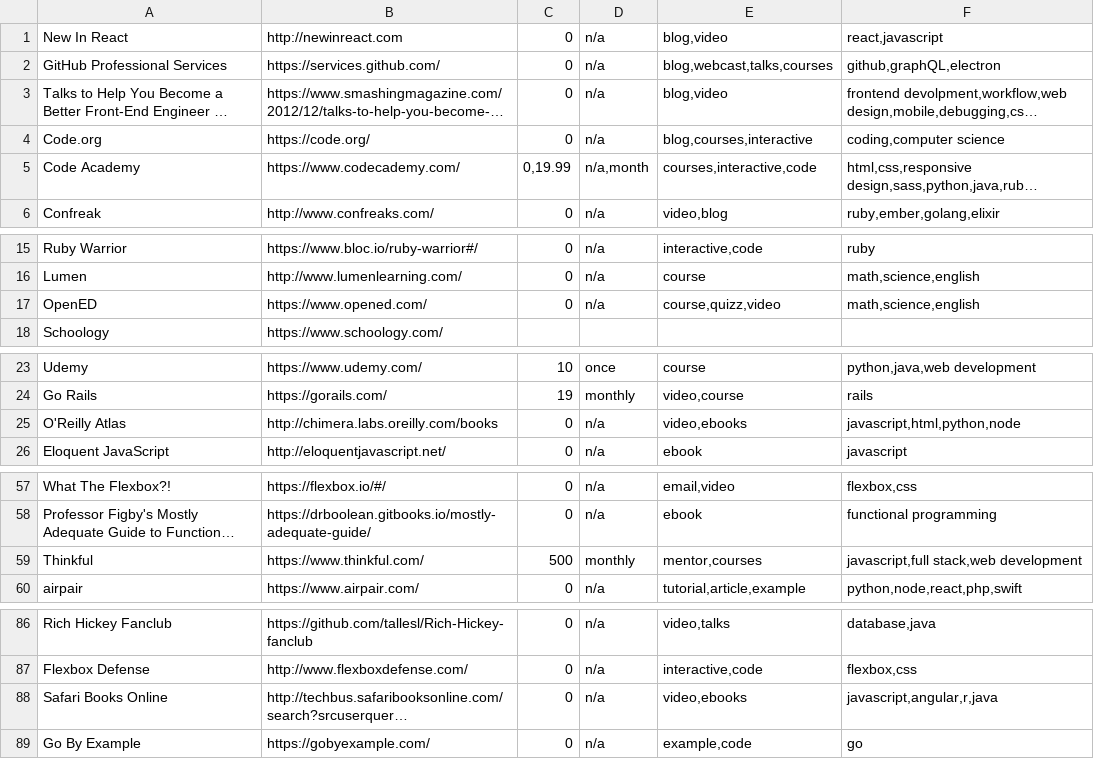
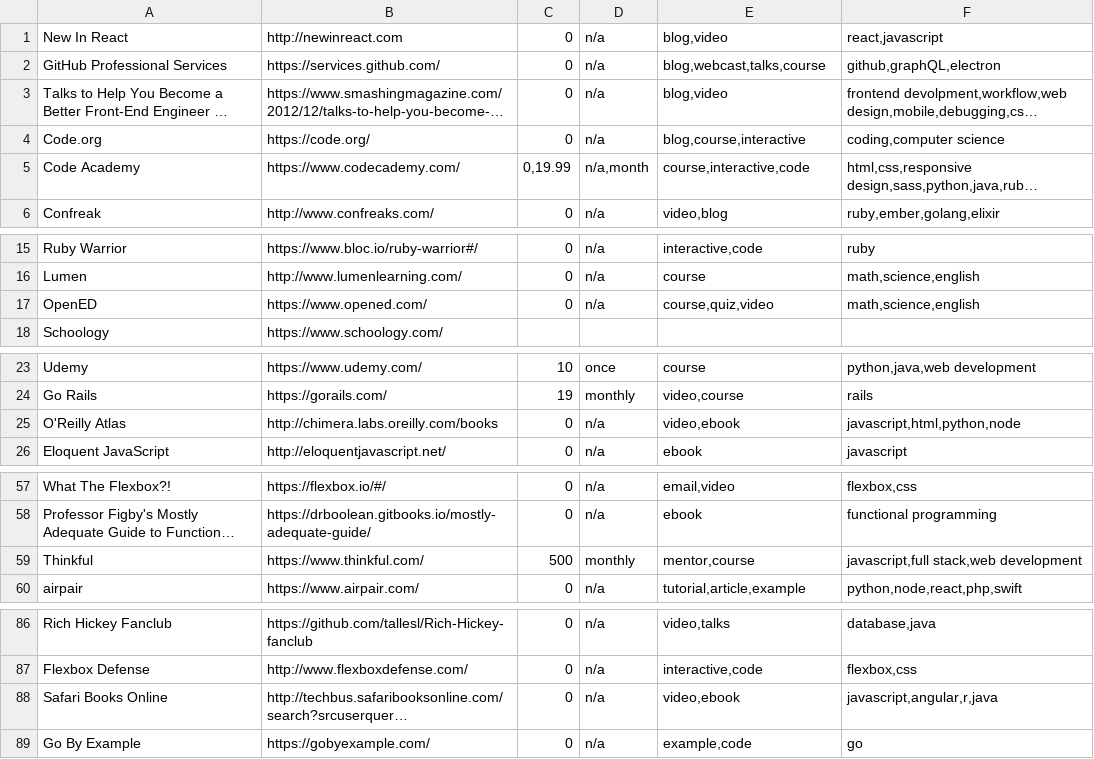
Before and after one commit to jaketrent/selflearningclub, a TSV file: scripts/data.tsv, drawn as a sheet; only a part is shown, gaps mark what is left out; long unchanged cells end in …; the diff covers the shown part only; the diff names each change by its address in the sheet, - before the commit and + after, or states it on an @@ line.

```diff
--- a/scripts/data.tsv
+++ b/scripts/data.tsv
-E2: blog,webcast,talks,courses
+E2: blog,webcast,talks,course
-E4: blog,courses,interactive
+E4: blog,course,interactive
-E5: courses,interactive,code
+E5: course,interactive,code
-E17: course,quizz,video
+E17: course,quiz,video
-E25: video,ebooks
+E25: video,ebook
-E59: mentor,courses
+E59: mentor,course
-E88: video,ebooks
+E88: video,ebook
```
Also changed, not shown: 2 edited cells elsewhere in this file, 10 other files.
